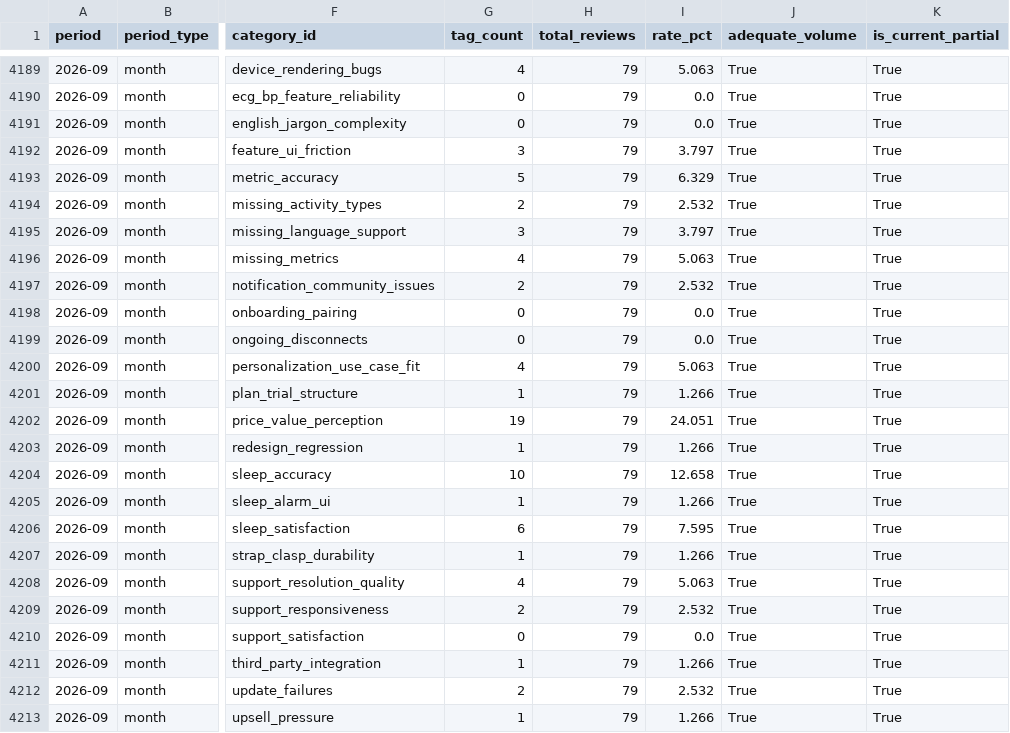
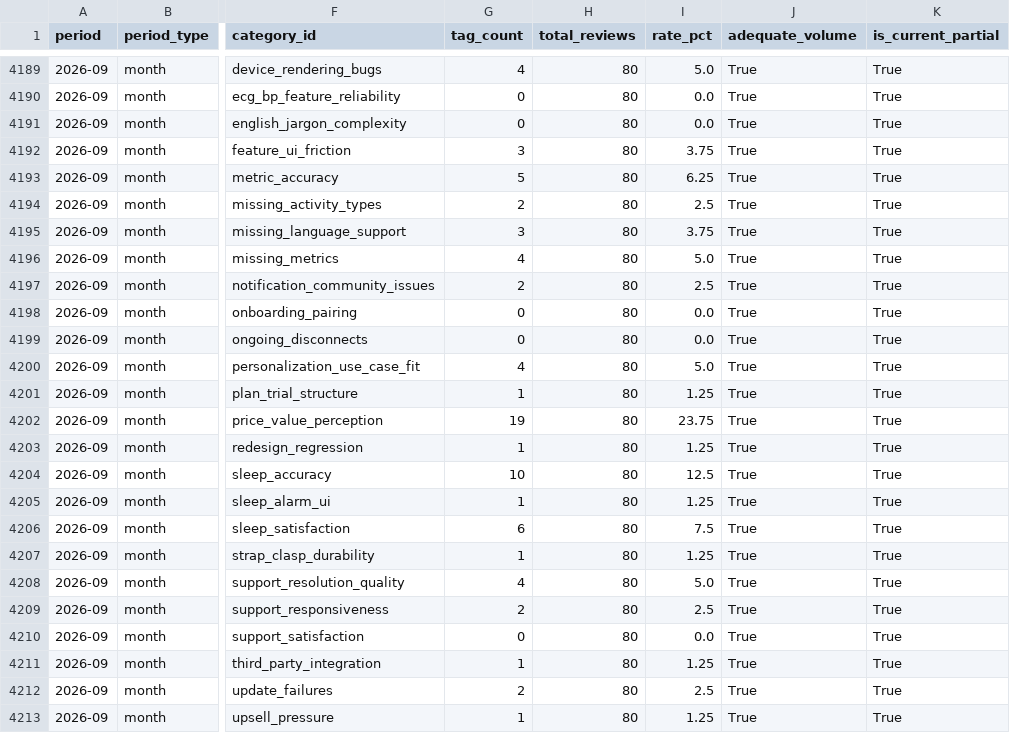
Before and after one commit to jmayank574/actionlayer, a CSV file: backend/data/category_trends.csv, drawn as a sheet; only a part is shown, gaps mark what is left out; the diff covers the shown part only; the diff names each change by its address in the sheet, - before the commit and + after, or states it on an @@ line.

```diff
--- a/backend/data/category_trends.csv
+++ b/backend/data/category_trends.csv
-H4189:H4213 (total_reviews): 79
+H4189:H4213 (total_reviews): 80
-I4189 (rate_pct): 5.063
+I4189 (rate_pct): 5.0
-I4192 (rate_pct): 3.797
+I4192 (rate_pct): 3.75
-I4193 (rate_pct): 6.329
+I4193 (rate_pct): 6.25
-I4194 (rate_pct): 2.532
+I4194 (rate_pct): 2.5
-I4195 (rate_pct): 3.797
+I4195 (rate_pct): 3.75
-I4196 (rate_pct): 5.063
+I4196 (rate_pct): 5.0
-I4197 (rate_pct): 2.532
+I4197 (rate_pct): 2.5
-I4200 (rate_pct): 5.063
+I4200 (rate_pct): 5.0
-I4201 (rate_pct): 1.266
+I4201 (rate_pct): 1.25
-I4202 (rate_pct): 24.051
+I4202 (rate_pct): 23.75
-I4203 (rate_pct): 1.266
+I4203 (rate_pct): 1.25
-I4204 (rate_pct): 12.658
+I4204 (rate_pct): 12.5
-I4205 (rate_pct): 1.266
+I4205 (rate_pct): 1.25
-I4206 (rate_pct): 7.595
+I4206 (rate_pct): 7.5
-I4207 (rate_pct): 1.266
+I4207 (rate_pct): 1.25
-I4208 (rate_pct): 5.063
+I4208 (rate_pct): 5.0
-I4209 (rate_pct): 2.532
+I4209 (rate_pct): 2.5
-I4211 (rate_pct): 1.266
+I4211 (rate_pct): 1.25
-I4212 (rate_pct): 2.532
+I4212 (rate_pct): 2.5
-I4213 (rate_pct): 1.266
+I4213 (rate_pct): 1.25
```
Also changed, not shown: 136 edited cells elsewhere in this file, 5 other files.
